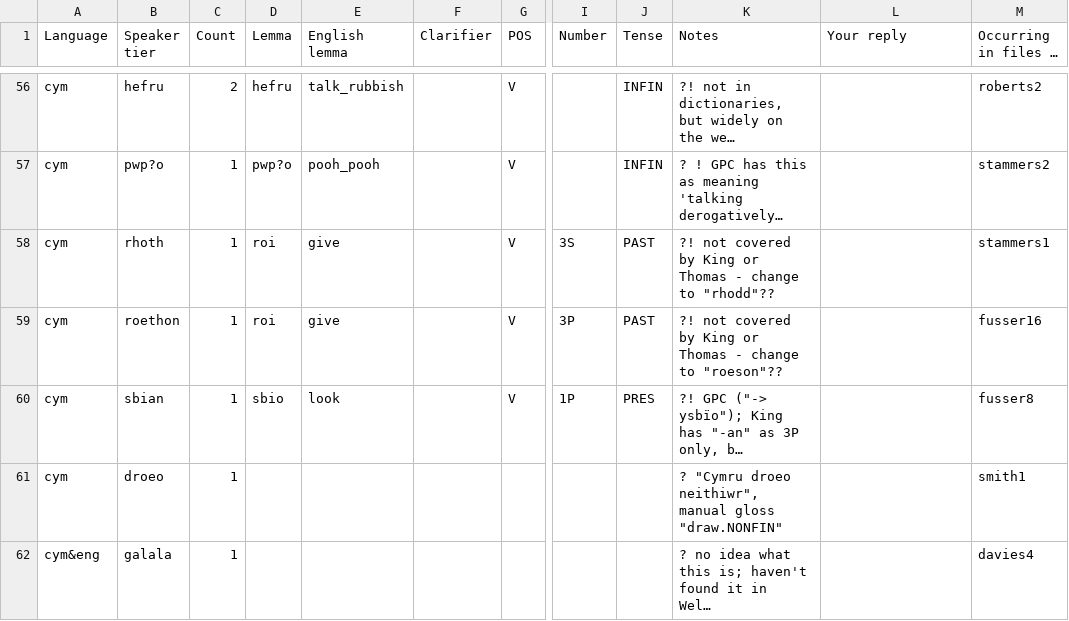
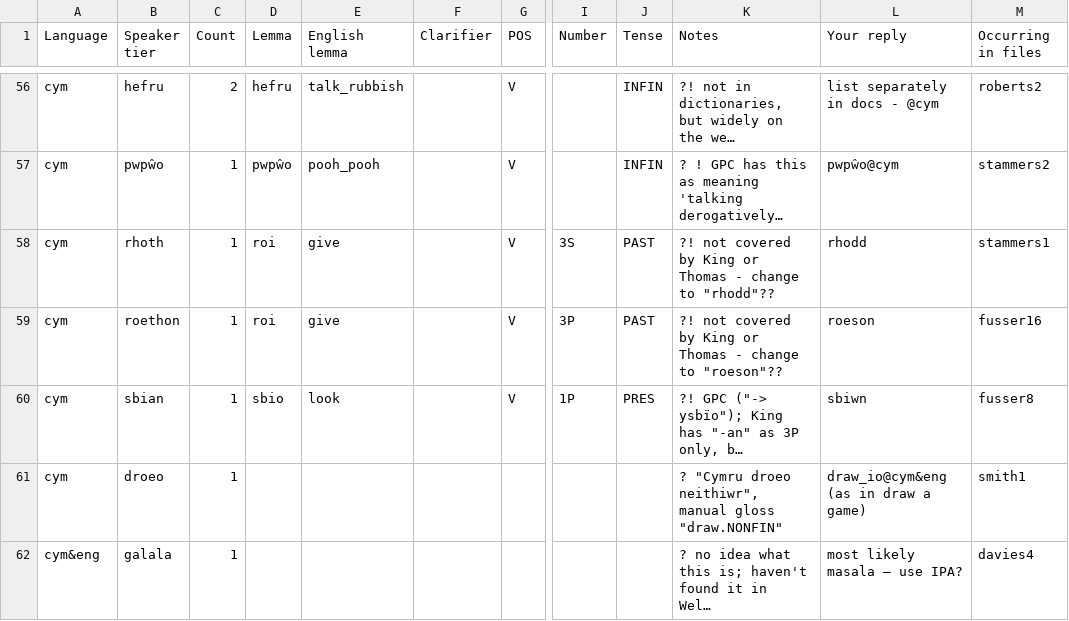
Before and after one commit to donnekgit/siarad2, a CSV file: unknowns/unknown-words-question-marks.csv, drawn as a sheet; only a part is shown, gaps mark what is left out; long unchanged cells end in …; the diff covers the shown part only; the diff names each change by its address in the sheet, - before the commit and + after, or states it on an @@ line.

```diff
--- a/unknowns/unknown-words-question-marks.csv
+++ b/unknowns/unknown-words-question-marks.csv
-M1: Occurring in files …
+M1: Occurring in files
-L56 (Your reply): (empty)
+L56 (Your reply): list separately in docs - @cym
-B57 (Speaker tier): pwp?o
+B57 (Speaker tier): pwpŵo
-D57 (Lemma): pwp?o
+D57 (Lemma): pwpŵo
-L57 (Your reply): (empty)
+L57 (Your reply): pwpŵo@cym
-L58 (Your reply): (empty)
+L58 (Your reply): rhodd
-L59 (Your reply): (empty)
+L59 (Your reply): roeson
-L60 (Your reply): (empty)
+L60 (Your reply): sbiwn
-L61 (Your reply): (empty)
+L61 (Your reply): draw_io@cym&eng (as in draw a game)
-L62 (Your reply): (empty)
+L62 (Your reply): most likely masala – use IPA?
```
Also changed, not shown: 62 edited cells elsewhere in this file.
